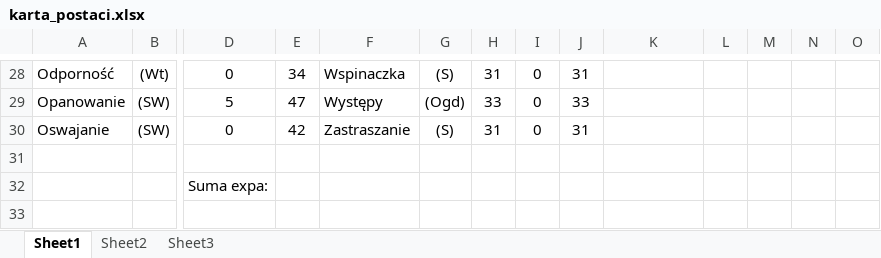
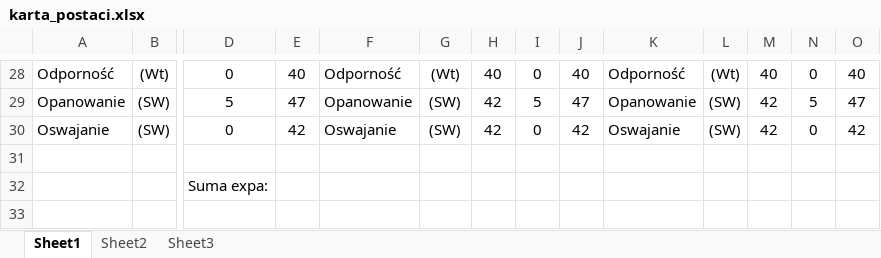
Before and after one commit to Raksoprojects/Program_postac_GUI, an Excel workbook: karta_postaci.xlsx, sheet Sheet1, drawn as a sheet; only a part is shown, gaps mark what is left out; values as stored, in another font and other column widths than the file's, no borders; the diff covers the shown part only; the diff names each change by its address in the sheet, - before the commit and + after, or states it on an @@ line.

```diff
--- a/karta_postaci.xlsx (sheet Sheet1)
+++ b/karta_postaci.xlsx (sheet Sheet1)
-E28: 34
+E28: 40
-F28: Wspinaczka
+F28: Odporność
-G28: (S)
+G28: (Wt)
-H28: 31
+H28: 40
-J28: 31
+J28: 40
-K28: (empty)
+K28: Odporność
-L28: (empty)
+L28: (Wt)
-M28: (empty)
+M28: 40
-N28: (empty)
+N28: 0
-O28: (empty)
+O28: 40
-F29: Występy
+F29: Opanowanie
-G29: (Ogd)
+G29: (SW)
-H29: 33
+H29: 42
-I29: 0
+I29: 5
-J29: 33
+J29: 47
-K29: (empty)
+K29: Opanowanie
-L29:L30: (empty)
+L29:L30: (SW)
-M29:M30: (empty)
+M29:M30: 42
-N29: (empty)
+N29: 5
-O29: (empty)
+O29: 47
-F30: Zastraszanie
+F30: Oswajanie
-G30: (S)
+G30: (SW)
-H30: 31
+H30: 42
-J30: 31
+J30: 42
-K30: (empty)
+K30: Oswajanie
-N30: (empty)
+N30: 0
-O30: (empty)
+O30: 42
```
Also changed, not shown: 86 edited cells elsewhere in this sheet, 1 other file.
